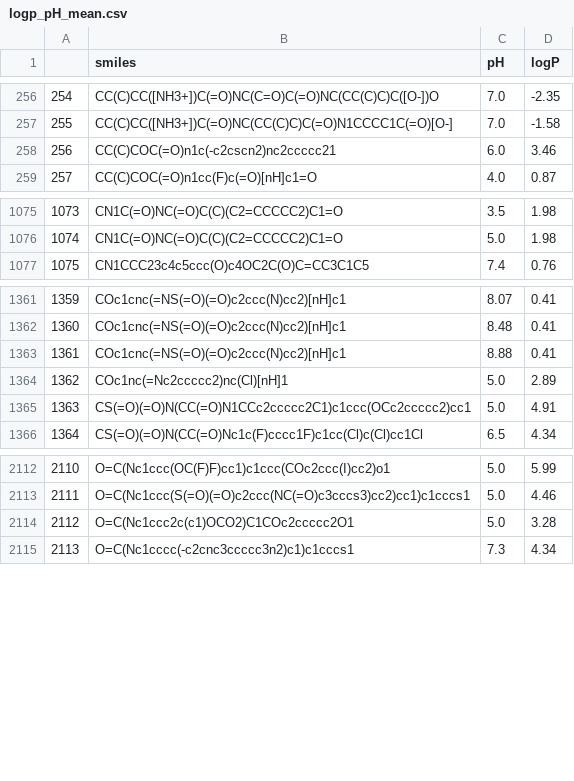
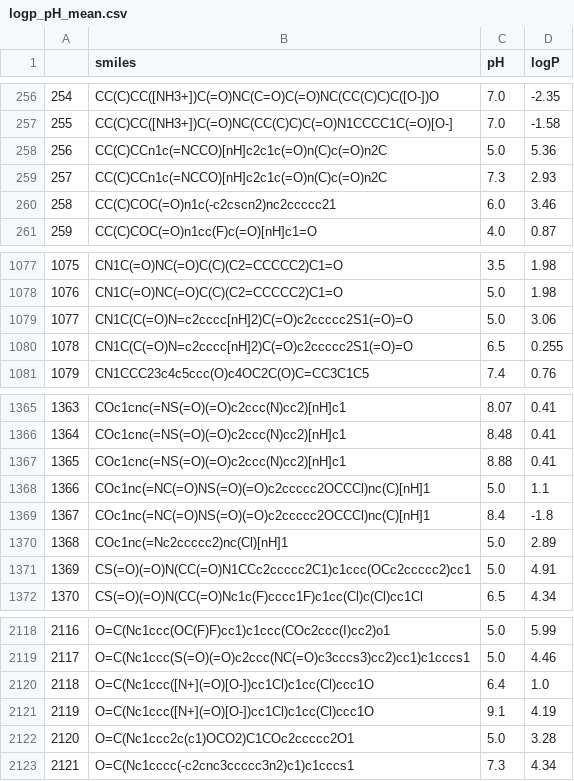
Before and after one commit to VEK239/StructGNN-lipophilicity, a CSV file: data/3_final_data/logp_pH_mean.csv, drawn as a sheet; only a part is shown, gaps mark what is left out; addresses are those after the commit; the diff names each change by its address in the sheet, - before the commit and + after, or states it on an @@ line.

Commit message:
MPAPC-16 Added categorical pH mean dataset, fixed pH mean dataset

```diff
--- a/data/3_final_data/logp_pH_mean.csv
+++ b/data/3_final_data/logp_pH_mean.csv
+row 258: 256 | CC(C)CCn1c(=NCCO)[nH]c2c1c(=O)n(C)c(=O)n2C | 5.0 | 5.36
+row 259: 257 | CC(C)CCn1c(=NCCO)[nH]c2c1c(=O)n(C)c(=O)n2C | 7.3 | 2.93
@@ column A renumbered from row 260 down @@
+row 1079: 1077 | CN1C(C(=O)N=c2cccc[nH]2)C(=O)c2ccccc2S1(=O)=O | 5.0 | 3.06
+row 1080: 1078 | CN1C(C(=O)N=c2cccc[nH]2)C(=O)c2ccccc2S1(=O)=O | 6.5 | 0.255
+row 1368: 1366 | COc1nc(=NC(=O)NS(=O)(=O)c2ccccc2OCCCl)nc(C)[nH]1 | 5.0 | 1.1
+row 1369: 1367 | COc1nc(=NC(=O)NS(=O)(=O)c2ccccc2OCCCl)nc(C)[nH]1 | 8.4 | -1.8
+row 2120: 2118 | O=C(Nc1ccc([N+](=O)[O-])cc1Cl)c1cc(Cl)ccc1O | 6.4 | 1.0
+row 2121: 2119 | O=C(Nc1ccc([N+](=O)[O-])cc1Cl)c1cc(Cl)ccc1O | 9.1 | 4.19
```
Also changed, not shown: 3 other files.
